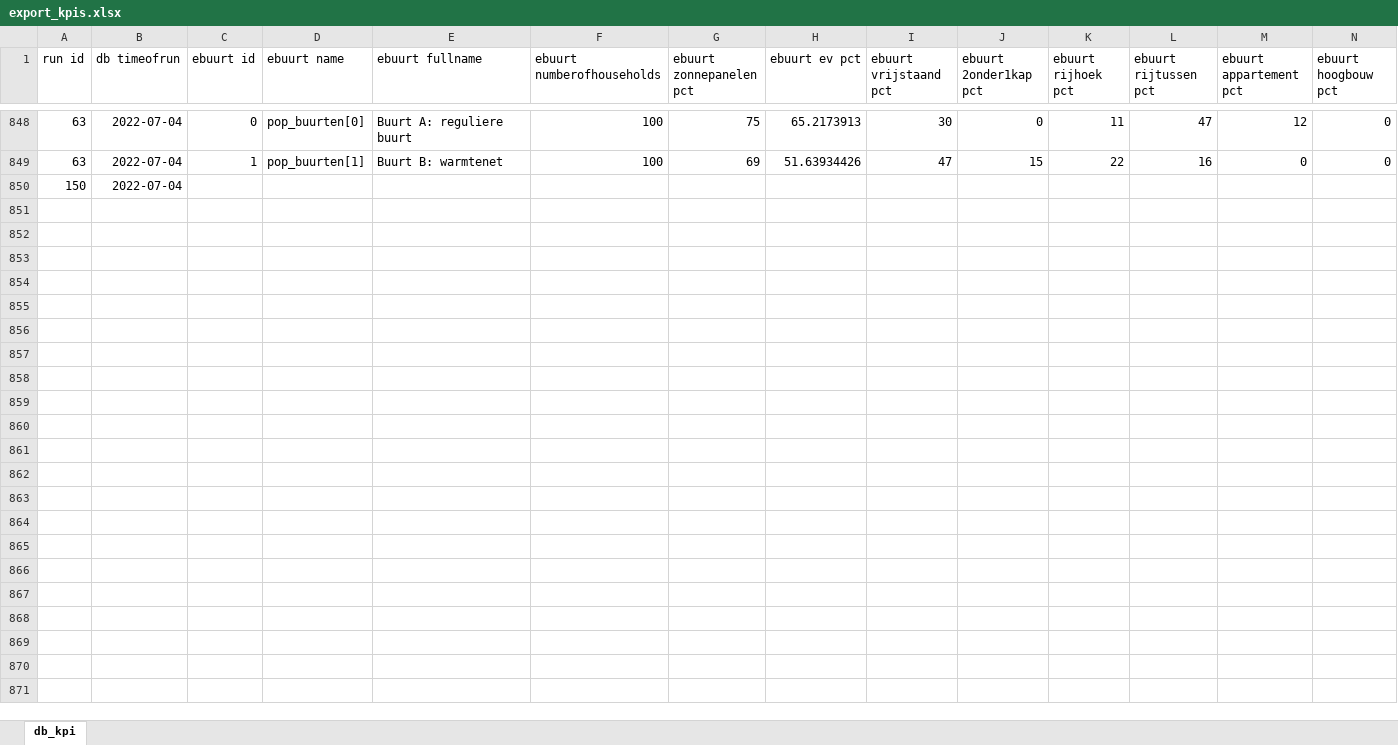
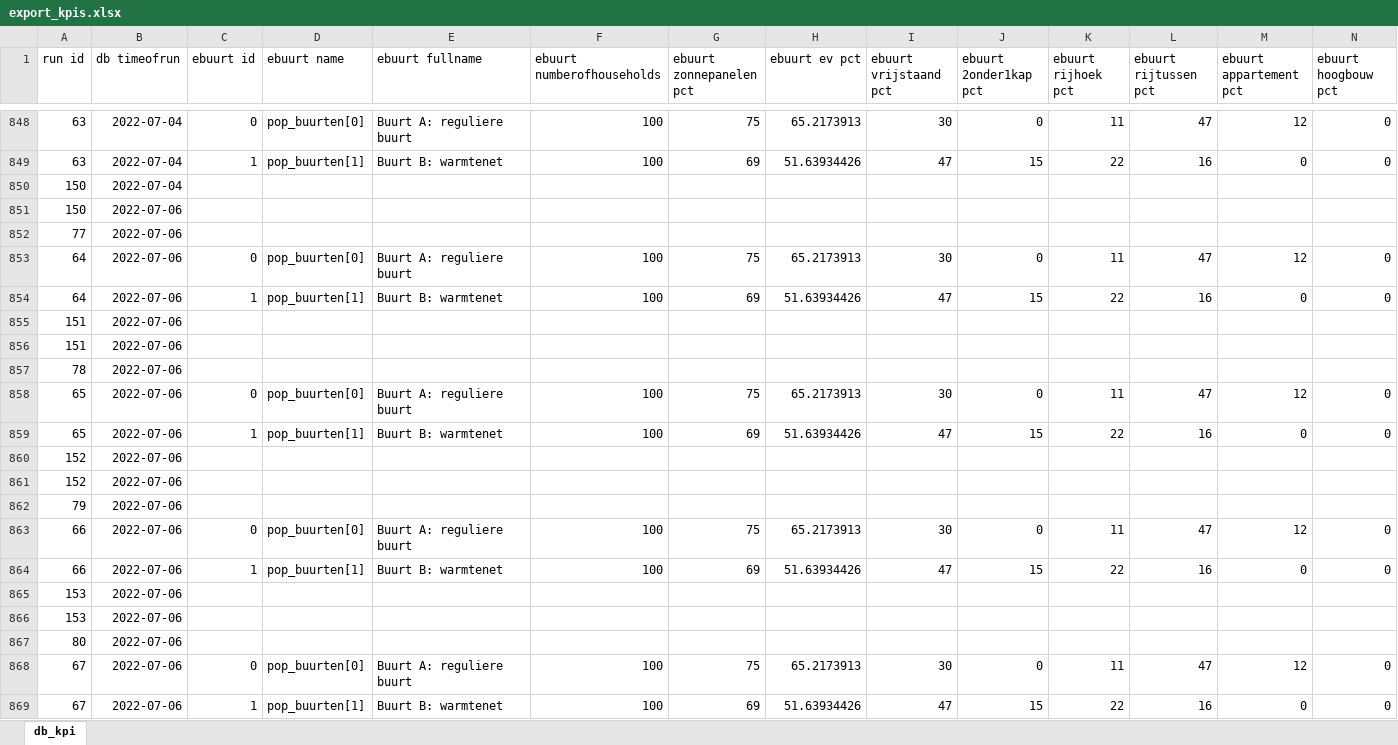
Before and after one commit to Zenmo/HOLON, an Excel workbook: Output/export_kpis.xlsx, sheet db_kpi, drawn as a sheet; only a part is shown, gaps mark what is left out; values as stored, in another font and other column widths than the file's, no borders; rows hold the shown columns only; the diff covers the shown part only; the diff names each change by its address in the sheet, - before the commit and + after, or states it on an @@ line.

Commit message:
Sprint 6 Case 1-4 geparametriseerd
De varianten van de sprint 6 cases zijn te 'selecteren' via de parameter p_Sprint6Case in de main agent.

```diff
--- a/Output/export_kpis.xlsx (sheet db_kpi)
+++ b/Output/export_kpis.xlsx (sheet db_kpi)
+row 851: 150 | 2022-07-06
+row 852: 77 | 2022-07-06
+row 853: 64 | 2022-07-06 | 0 | pop_buurten[0] | Buurt A: reguliere buurt | 100 | 75 | 65.2173913 | 30 | 0 | 11 | 47 | 12 | 0
+row 854: 64 | 2022-07-06 | 1 | pop_buurten[1] | Buurt B: warmtenet | 100 | 69 | 51.63934426 | 47 | 15 | 22 | 16 | 0 | 0
+row 855: 151 | 2022-07-06
+row 856: 151 | 2022-07-06
+row 857: 78 | 2022-07-06
+row 858: 65 | 2022-07-06 | 0 | pop_buurten[0] | Buurt A: reguliere buurt | 100 | 75 | 65.2173913 | 30 | 0 | 11 | 47 | 12 | 0
+row 859: 65 | 2022-07-06 | 1 | pop_buurten[1] | Buurt B: warmtenet | 100 | 69 | 51.63934426 | 47 | 15 | 22 | 16 | 0 | 0
+row 860: 152 | 2022-07-06
+row 861: 152 | 2022-07-06
+row 862: 79 | 2022-07-06
+row 863: 66 | 2022-07-06 | 0 | pop_buurten[0] | Buurt A: reguliere buurt | 100 | 75 | 65.2173913 | 30 | 0 | 11 | 47 | 12 | 0
+row 864: 66 | 2022-07-06 | 1 | pop_buurten[1] | Buurt B: warmtenet | 100 | 69 | 51.63934426 | 47 | 15 | 22 | 16 | 0 | 0
+row 865: 153 | 2022-07-06
+row 866: 153 | 2022-07-06
+row 867: 80 | 2022-07-06
+row 868: 67 | 2022-07-06 | 0 | pop_buurten[0] | Buurt A: reguliere buurt | 100 | 75 | 65.2173913 | 30 | 0 | 11 | 47 | 12 | 0
+row 869: 67 | 2022-07-06 | 1 | pop_buurten[1] | Buurt B: warmtenet | 100 | 69 | 51.63934426 | 47 | 15 | 22 | 16 | 0 | 0
```
Also changed, not shown: 66 added rows elsewhere in this sheet, 8 other files.
